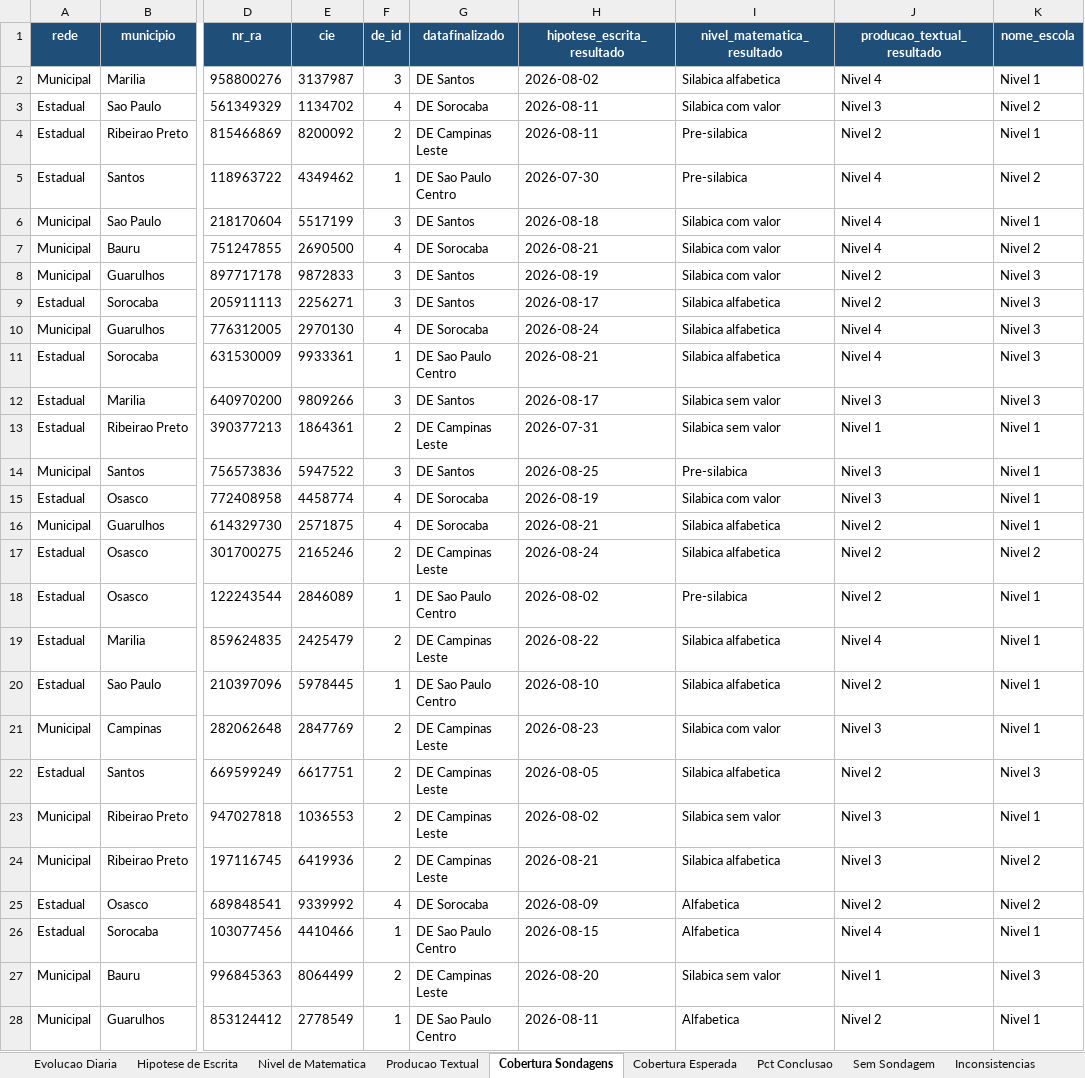
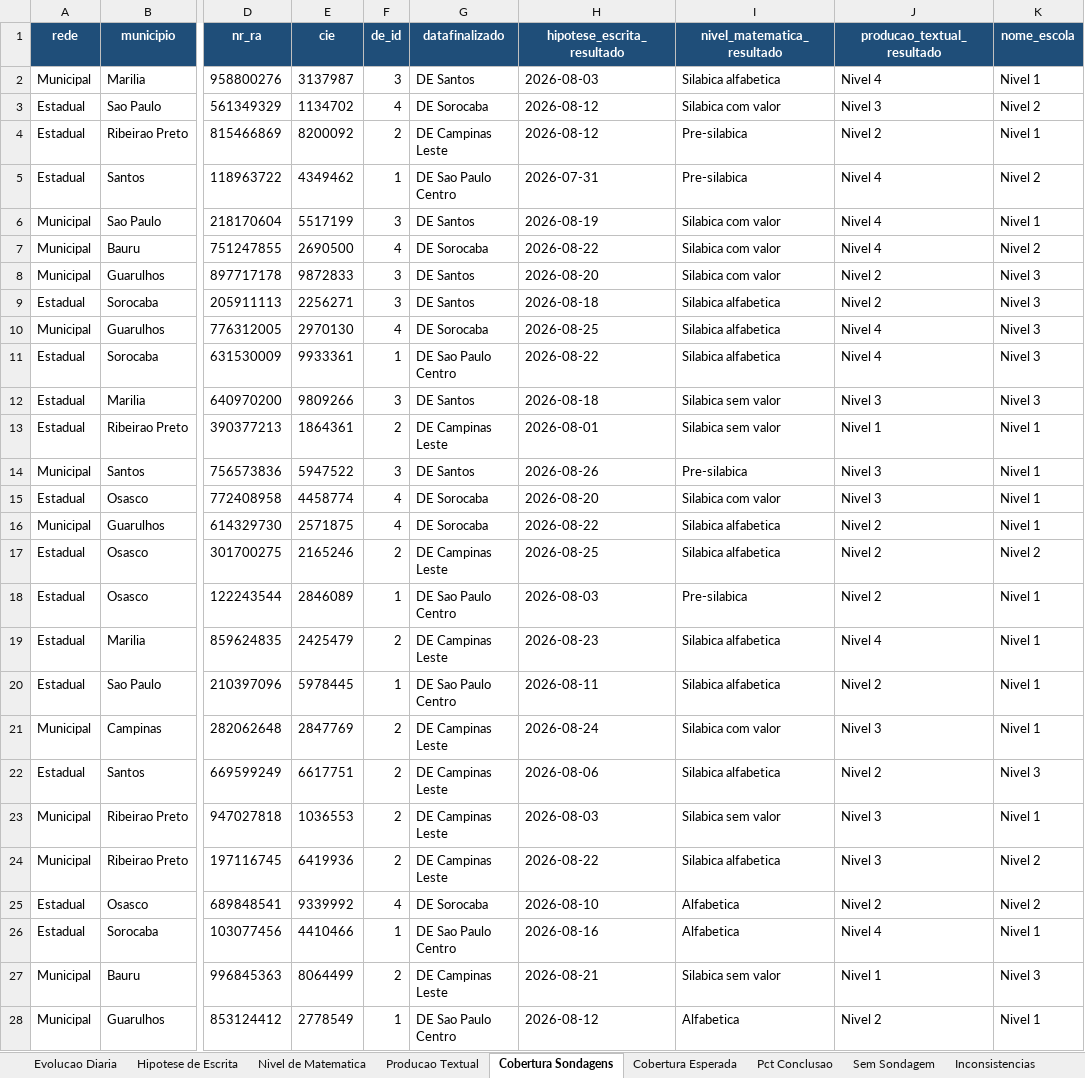
Before and after one commit to eduardo-morale/teste-auto-xlsx-sondagens, an Excel workbook: mapa_classe_sondagens.xlsx, sheet Cobertura Sondagens, drawn as a sheet; only a part is shown, gaps mark what is left out; values as stored, in another font and other column widths than the file's, no borders; the diff covers the shown part only; the diff names each change by its address in the sheet, - before the commit and + after, or states it on an @@ line.

```diff
--- a/mapa_classe_sondagens.xlsx (sheet Cobertura Sondagens)
+++ b/mapa_classe_sondagens.xlsx (sheet Cobertura Sondagens)
-H2 (hipotese_escrita_resultado): 2026-08-02
+H2 (hipotese_escrita_resultado): 2026-08-03
-H3:H4 (hipotese_escrita_resultado): 2026-08-11
+H3:H4 (hipotese_escrita_resultado): 2026-08-12
-H5 (hipotese_escrita_resultado): 2026-07-30
+H5 (hipotese_escrita_resultado): 2026-07-31
-H6 (hipotese_escrita_resultado): 2026-08-18
+H6 (hipotese_escrita_resultado): 2026-08-19
-H7 (hipotese_escrita_resultado): 2026-08-21
+H7 (hipotese_escrita_resultado): 2026-08-22
-H8 (hipotese_escrita_resultado): 2026-08-19
+H8 (hipotese_escrita_resultado): 2026-08-20
-H9 (hipotese_escrita_resultado): 2026-08-17
+H9 (hipotese_escrita_resultado): 2026-08-18
-H10 (hipotese_escrita_resultado): 2026-08-24
+H10 (hipotese_escrita_resultado): 2026-08-25
-H11 (hipotese_escrita_resultado): 2026-08-21
+H11 (hipotese_escrita_resultado): 2026-08-22
-H12 (hipotese_escrita_resultado): 2026-08-17
+H12 (hipotese_escrita_resultado): 2026-08-18
-H13 (hipotese_escrita_resultado): 2026-07-31
+H13 (hipotese_escrita_resultado): 2026-08-01
-H14 (hipotese_escrita_resultado): 2026-08-25
+H14 (hipotese_escrita_resultado): 2026-08-26
-H15 (hipotese_escrita_resultado): 2026-08-19
+H15 (hipotese_escrita_resultado): 2026-08-20
-H16 (hipotese_escrita_resultado): 2026-08-21
+H16 (hipotese_escrita_resultado): 2026-08-22
-H17 (hipotese_escrita_resultado): 2026-08-24
+H17 (hipotese_escrita_resultado): 2026-08-25
-H18 (hipotese_escrita_resultado): 2026-08-02
+H18 (hipotese_escrita_resultado): 2026-08-03
-H19 (hipotese_escrita_resultado): 2026-08-22
+H19 (hipotese_escrita_resultado): 2026-08-23
-H20 (hipotese_escrita_resultado): 2026-08-10
+H20 (hipotese_escrita_resultado): 2026-08-11
-H21 (hipotese_escrita_resultado): 2026-08-23
+H21 (hipotese_escrita_resultado): 2026-08-24
-H22 (hipotese_escrita_resultado): 2026-08-05
+H22 (hipotese_escrita_resultado): 2026-08-06
-H23 (hipotese_escrita_resultado): 2026-08-02
+H23 (hipotese_escrita_resultado): 2026-08-03
-H24 (hipotese_escrita_resultado): 2026-08-21
+H24 (hipotese_escrita_resultado): 2026-08-22
-H25 (hipotese_escrita_resultado): 2026-08-09
+H25 (hipotese_escrita_resultado): 2026-08-10
-H26 (hipotese_escrita_resultado): 2026-08-15
+H26 (hipotese_escrita_resultado): 2026-08-16
-H27 (hipotese_escrita_resultado): 2026-08-20
+H27 (hipotese_escrita_resultado): 2026-08-21
-H28 (hipotese_escrita_resultado): 2026-08-11
+H28 (hipotese_escrita_resultado): 2026-08-12
```
Also changed, not shown: 173 edited cells elsewhere in this sheet, sheet Evolucao Diaria, sheet _meta.
